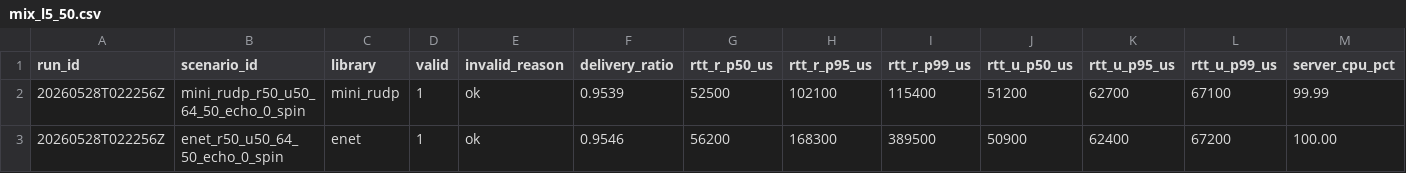
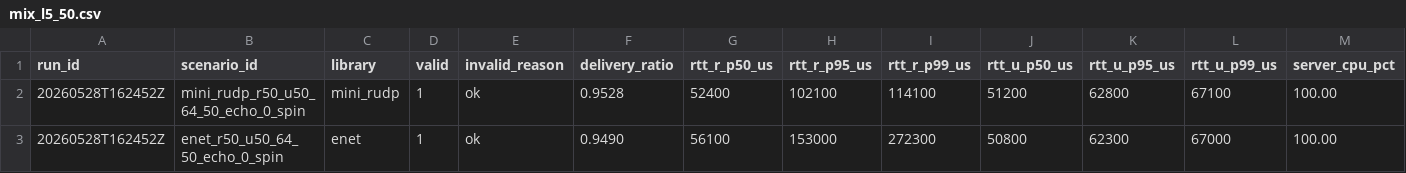
Before and after one commit to neguse/rudp-bench, a CSV file: docs/measurements/2026-05-28-reliability-tradeoff/data/mix_l5_50.csv, drawn as a sheet.

```diff
--- a/docs/measurements/2026-05-28-reliability-tradeoff/data/mix_l5_50.csv
+++ b/docs/measurements/2026-05-28-reliability-tradeoff/data/mix_l5_50.csv
@@ -1,3 +1,3 @@
 run_id,scenario_id,library,valid,invalid_reason,delivery_ratio,rtt_r_p50_us,rtt_r_p95_us,rtt_r_p99_us,rtt_u_p50_us,rtt_u_p95_us,rtt_u_p99_us,server_cpu_pct
-20260528T022256Z,mini_rudp_r50_u50_64_50_echo_0_spin,mini_rudp,1,ok,0.9539,52500,102100,115400,51200,62700,67100,99.99
-20260528T022256Z,enet_r50_u50_64_50_echo_0_spin,enet,1,ok,0.9546,56200,168300,389500,50900,62400,67200,100.00
+20260528T162452Z,mini_rudp_r50_u50_64_50_echo_0_spin,mini_rudp,1,ok,0.9528,52400,102100,114100,51200,62800,67100,100.00
+20260528T162452Z,enet_r50_u50_64_50_echo_0_spin,enet,1,ok,0.9490,56100,153000,272300,50800,62300,67000,100.00
```
Also changed, not shown: docs/measurements/2026-05-28-reliability-tradeoff/data/mix_l1_200.csv, docs/measurements/2026-05-28-reliability-tradeoff/data/mix_l5_200.csv, 30 other files.
